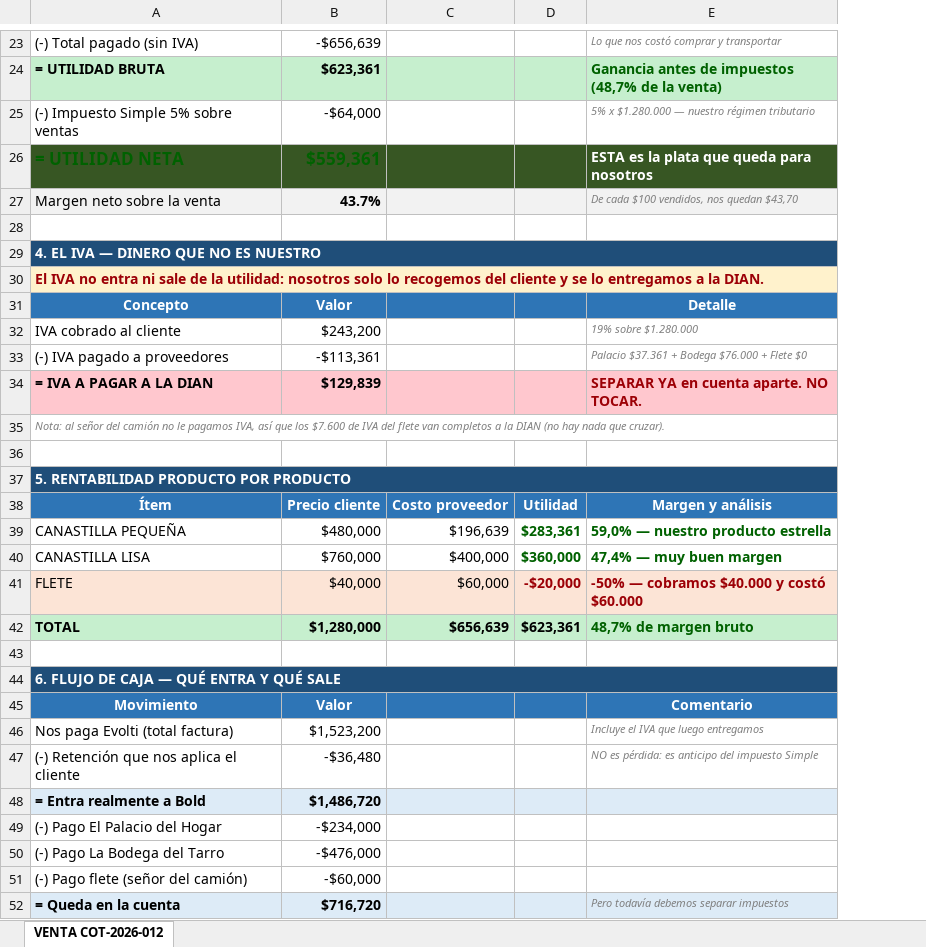
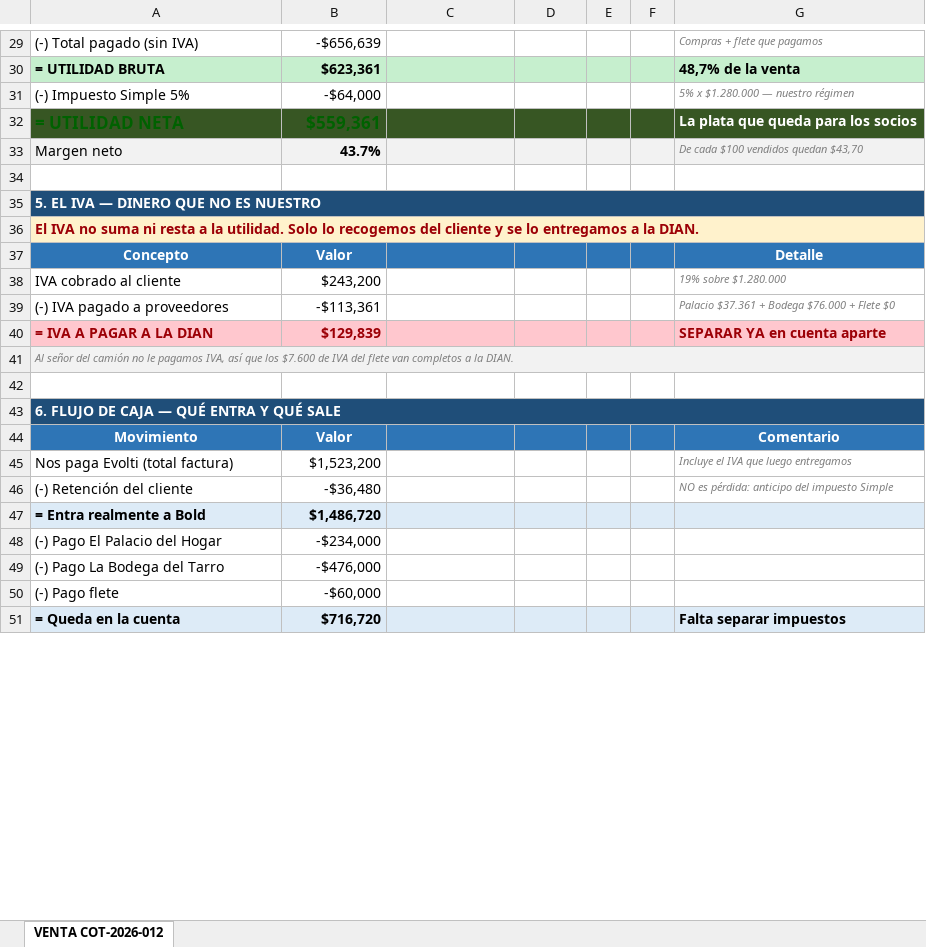
Before and after one commit to AscensoPublico2026/ABASTECER-EMPRESARIAL, an Excel workbook: COT-2026-012 Analisis Primera Venta.xlsx, sheet VENTA COT-2026-012, drawn as a sheet; only a part is shown, gaps mark what is left out; values as stored, in another font and other column widths than the file's, no borders; formulas without a stored value are shown as written; removed rows and columns are numbered as before the commit, all else as after; the diff covers the shown part only; the diff names each change by its address in the sheet, - before the commit and + after, or states it on an @@ line.

Commit message:
docs: agregar comparativo de precio unitario compra vs venta al analisis

```diff
--- a/COT-2026-012 Analisis Primera Venta.xlsx (sheet VENTA COT-2026-012)
+++ b/COT-2026-012 Analisis Primera Venta.xlsx (sheet VENTA COT-2026-012)
-column E, rows 23-34: Lo que nos costó comprar y transportar | Ganancia antes de impuestos (48,7% de la venta) | 5% x $1.280.000 — nuestro régimen tributario | ESTA es la plata que queda para nosotros | De cada $100 vendidos, nos quedan $43,70 |  |  |  | Detalle | 19% sobre $1.280.000 | Palacio $37.361 + Bodega $76.000 + Flete $0 | SEPARAR YA en cuenta aparte. NO TOCAR.; rows 45-52: Comentario | Incluye el IVA que luego entregamos | NO es pérdida: es anticipo del impuesto Simple |  |  |  |  | Pero todavía debemos separar impuestos
+column E, empty
+column F, empty
+column G, rows 29-51: Compras + flete que pagamos | 48,7% de la venta | 5% x $1.280.000 — nuestro régimen | La plata que queda para los socios | De cada $100 vendidos quedan $43,70 |  |  |  | Detalle | 19% sobre $1.280.000 | Palacio $37.361 + Bodega $76.000 + Flete $0 | SEPARAR YA en cuenta aparte |  |  |  | Comentario | Incluye el IVA que luego entregamos | NO es pérdida: anticipo del impuesto Simple |  |  |  |  | Falta separar impuestos
-A31: (-) Impuesto Simple 5% sobre ventas
+A31: (-) Impuesto Simple 5%
-A33: Margen neto sobre la venta
+A33: Margen neto
-A35: 4. EL IVA — DINERO QUE NO ES NUESTRO
+A35: 5. EL IVA — DINERO QUE NO ES NUESTRO
-A36: …IVA no entra ni sale de la utilidad: nosotros solo lo recogemos…
+A36: …IVA no suma ni resta a la utilidad. Solo lo recogemos…
-A40:B40 text colour: black
+A40:B40 text colour: #9C0006
-A41: Nota: al señor del camión no le pagamos IVA, así que los $7.600 de IVA del flete van completos a la DIAN (no hay nada que cruzar).
+A41: Al señor del camión no le pagamos IVA, así que los $7.600 de IVA del flete van completos a la DIAN.
-A41:D41 fill: none
+A41:D41 fill: #F2F2F2
-row 36: (empty)
-row 37: 5. RENTABILIDAD PRODUCTO POR PRODUCTO
-row 38: Ítem | Precio cliente | Costo proveedor | Utilidad | Margen y análisis
-row 39: CANASTILLA PEQUEÑA | $480,000 | $196,639 | $283,361 | 59,0% — nuestro producto estrella
-row 40: CANASTILLA LISA | $760,000 | $400,000 | $360,000 | 47,4% — muy buen margen
-row 41: FLETE | $40,000 | $60,000 | -$20,000 | -50% — cobramos $40.000 y costó $60.000
-row 42: TOTAL | $1,280,000 | $656,639 | $623,361 | 48,7% de margen bruto
-A46: (-) Retención que nos aplica el cliente
+A46: (-) Retención del cliente
-A50: (-) Pago flete (señor del camión)
+A50: (-) Pago flete
```
Also changed, not shown: 13 added rows, 7 removed rows, 18 edited cells and cell formats elsewhere in this sheet.
